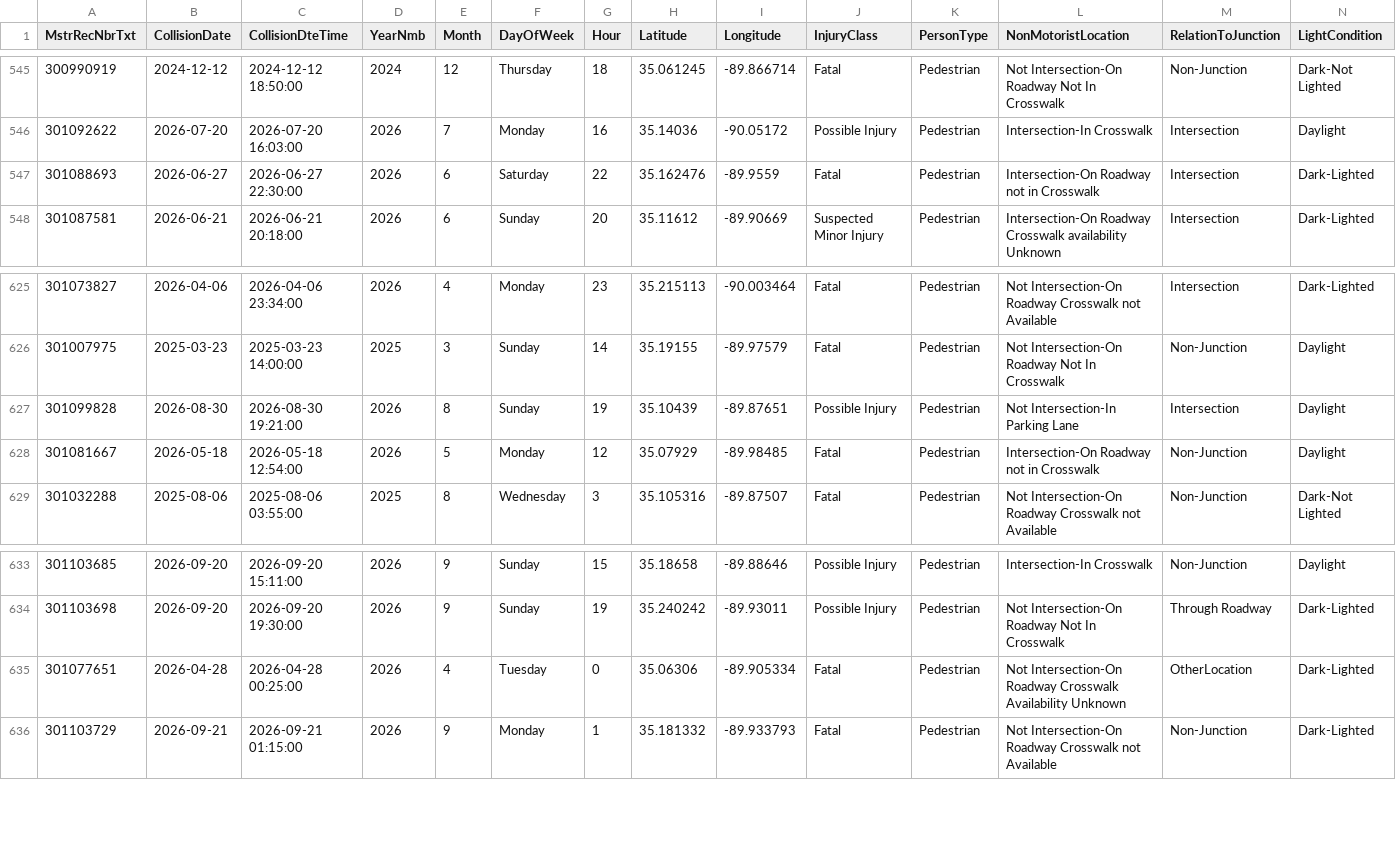
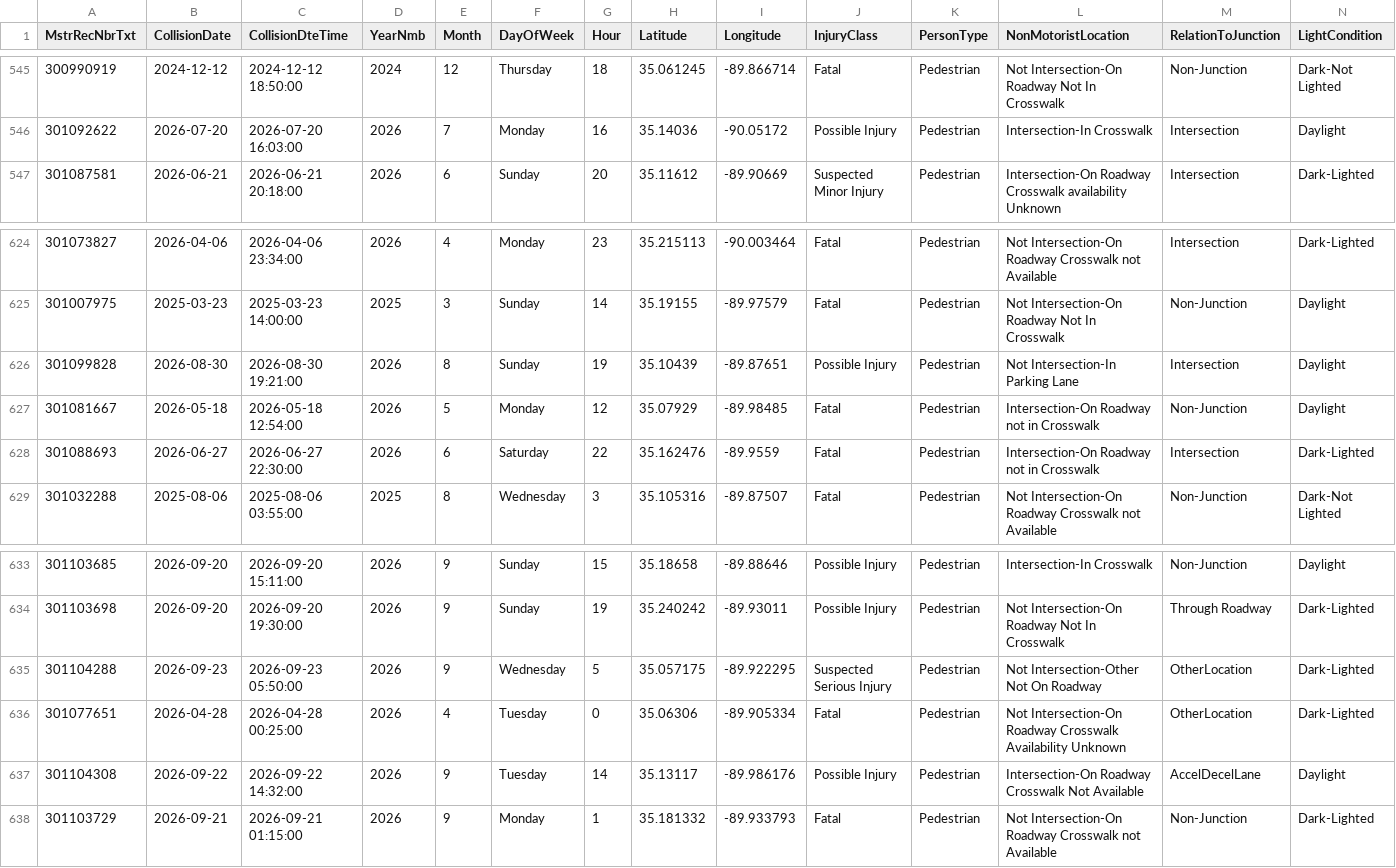
Before and after one commit to sdesai25unc/Memphis-Pedestrian-Incident-Context-Visualizer, a CSV file: data/processed/shelby_crashes_signals.csv, drawn as a sheet; only a part is shown, gaps mark what is left out; rows hold the shown columns only; the diff names each change by its address in the sheet, - before the commit and + after, or states it on an @@ line.

```diff
--- a/data/processed/shelby_crashes_signals.csv
+++ b/data/processed/shelby_crashes_signals.csv
@@ row 547 moved to row 628: 301088693 @@
+row 635: 301104288 | 2026-09-23 | 2026-09-23 05:50:00 | 2026 | 9 | Wednesday | 5 | 35.057175 | -89.922295 | Suspected Serious Injury | Pedestrian | Not Intersection-Other Not On Roadway | OtherLocation | Dark-Lighted
+row 637: 301104308 | 2026-09-22 | 2026-09-22 14:32:00 | 2026 | 9 | Tuesday | 14 | 35.13117 | -89.986176 | Possible Injury | Pedestrian | Intersection-On Roadway Crosswalk Not Available | AccelDecelLane | Daylight
```
Also changed, not shown: data/processed/shelby_crashes_classified_seg.csv, data/processed/shelby_crashes_final.csv, 16 other files.
